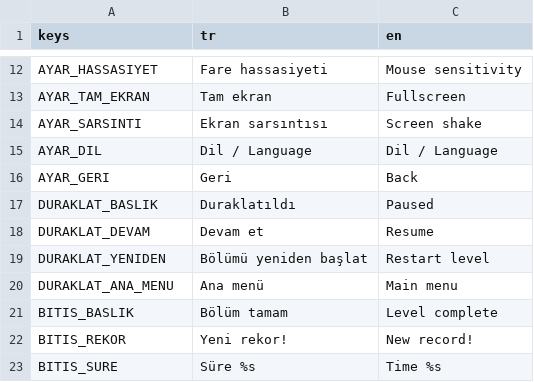
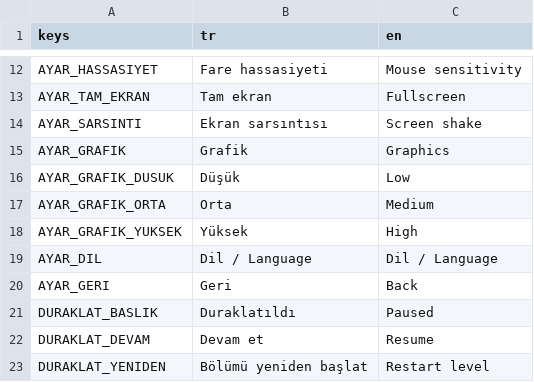
Before and after one commit to cactuscafes/cactus-kafe, a CSV file: oyun3d/arayuz/ceviriler.csv, drawn as a sheet; only a part is shown, gaps mark what is left out; the shorter side is filled out with more unchanged rows.

```diff
--- a/oyun3d/arayuz/ceviriler.csv
+++ b/oyun3d/arayuz/ceviriler.csv
@@ -14,2 +14,6 @@ AYAR_TAM_EKRAN,Tam ekran,Fullscreen
 AYAR_SARSINTI,Ekran sarsıntısı,Screen shake
+AYAR_GRAFIK,Grafik,Graphics
+AYAR_GRAFIK_DUSUK,Düşük,Low
+AYAR_GRAFIK_ORTA,Orta,Medium
+AYAR_GRAFIK_YUKSEK,Yüksek,High
 AYAR_DIL,Dil / Language,Dil / Language
```
Also changed, not shown: 50 other files.
